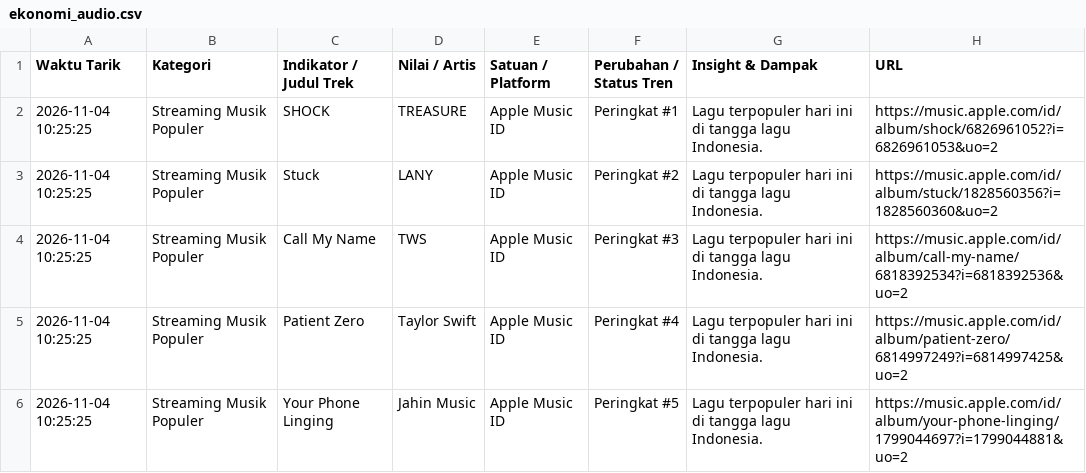
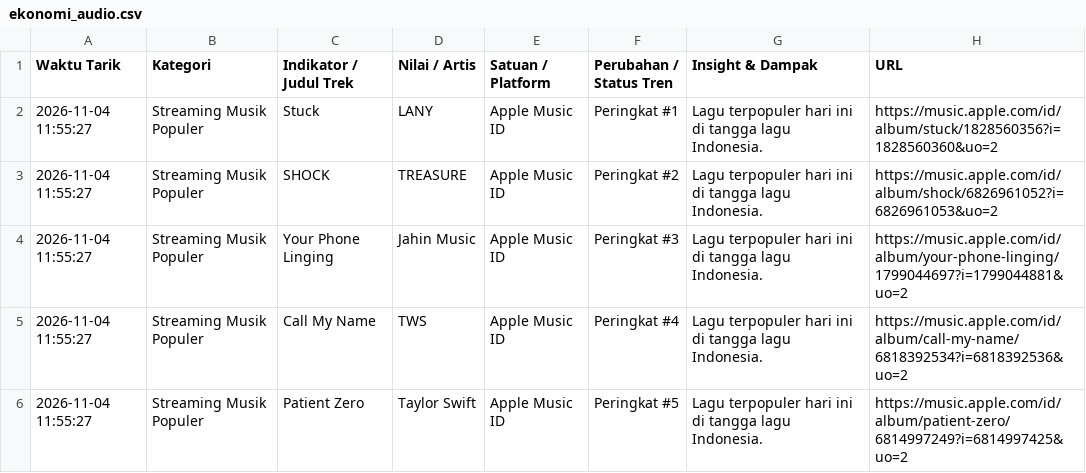
Before and after one commit to adammadden13-oss/indonesian-media-pulse, a CSV file: ekonomi_audio.csv, drawn as a sheet.

```diff
--- a/ekonomi_audio.csv
+++ b/ekonomi_audio.csv
@@ -1,6 +1,6 @@
 Waktu Tarik,Kategori,Indikator / Judul Trek,Nilai / Artis,Satuan / Platform,Perubahan / Status Tren,Insight & Dampak,URL
-2026-11-04 10:25:25,Streaming Musik Populer,SHOCK,TREASURE,Apple Music ID,Peringkat #1,Lagu terpopuler hari ini di tangga lagu Indonesia.,https://music.apple.com/id/album/shock/6826961052?i=6826961053&uo=2
-2026-11-04 10:25:25,Streaming Musik Populer,Stuck,LANY,Apple Music ID,Peringkat #2,Lagu terpopuler hari ini di tangga lagu Indonesia.,https://music.apple.com/id/album/stuck/1828560356?i=1828560360&uo=2
-2026-11-04 10:25:25,Streaming Musik Populer,Call My Name,TWS,Apple Music ID,Peringkat #3,Lagu terpopuler hari ini di tangga lagu Indonesia.,https://music.apple.com/id/album/call-my-name/6818392534?i=6818392536&uo=2
-2026-11-04 10:25:25,Streaming Musik Populer,Patient Zero,Taylor Swift,Apple Music ID,Peringkat #4,Lagu terpopuler hari ini di tangga lagu Indonesia.,https://music.apple.com/id/album/patient-zero/6814997249?i=6814997425&uo=2
-2026-11-04 10:25:25,Streaming Musik Populer,Your Phone Linging,Jahin Music,Apple Music ID,Peringkat #5,Lagu terpopuler hari ini di tangga lagu Indonesia.,https://music.apple.com/id/album/your-phone-linging/1799044697?i=1799044881&uo=2
+2026-11-04 11:55:27,Streaming Musik Populer,Stuck,LANY,Apple Music ID,Peringkat #1,Lagu terpopuler hari ini di tangga lagu Indonesia.,https://music.apple.com/id/album/stuck/1828560356?i=1828560360&uo=2
+2026-11-04 11:55:27,Streaming Musik Populer,SHOCK,TREASURE,Apple Music ID,Peringkat #2,Lagu terpopuler hari ini di tangga lagu Indonesia.,https://music.apple.com/id/album/shock/6826961052?i=6826961053&uo=2
+2026-11-04 11:55:27,Streaming Musik Populer,Your Phone Linging,Jahin Music,Apple Music ID,Peringkat #3,Lagu terpopuler hari ini di tangga lagu Indonesia.,https://music.apple.com/id/album/your-phone-linging/1799044697?i=1799044881&uo=2
+2026-11-04 11:55:27,Streaming Musik Populer,Call My Name,TWS,Apple Music ID,Peringkat #4,Lagu terpopuler hari ini di tangga lagu Indonesia.,https://music.apple.com/id/album/call-my-name/6818392534?i=6818392536&uo=2
+2026-11-04 11:55:27,Streaming Musik Populer,Patient Zero,Taylor Swift,Apple Music ID,Peringkat #5,Lagu terpopuler hari ini di tangga lagu Indonesia.,https://music.apple.com/id/album/patient-zero/6814997249?i=6814997425&uo=2
```
Also changed, not shown: berita_terkini.csv, berita_trending.csv, 4 other files.
